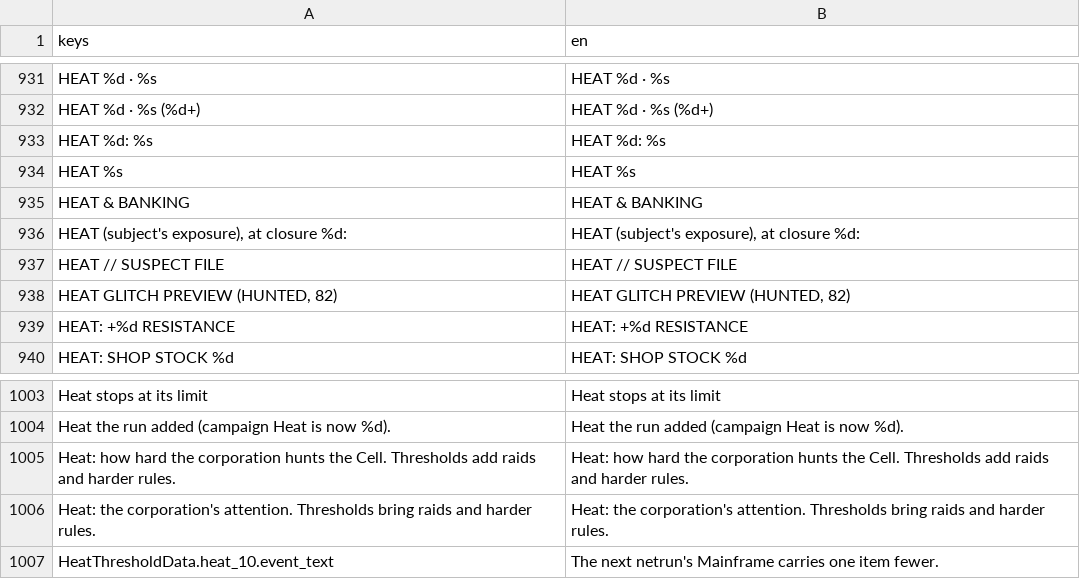
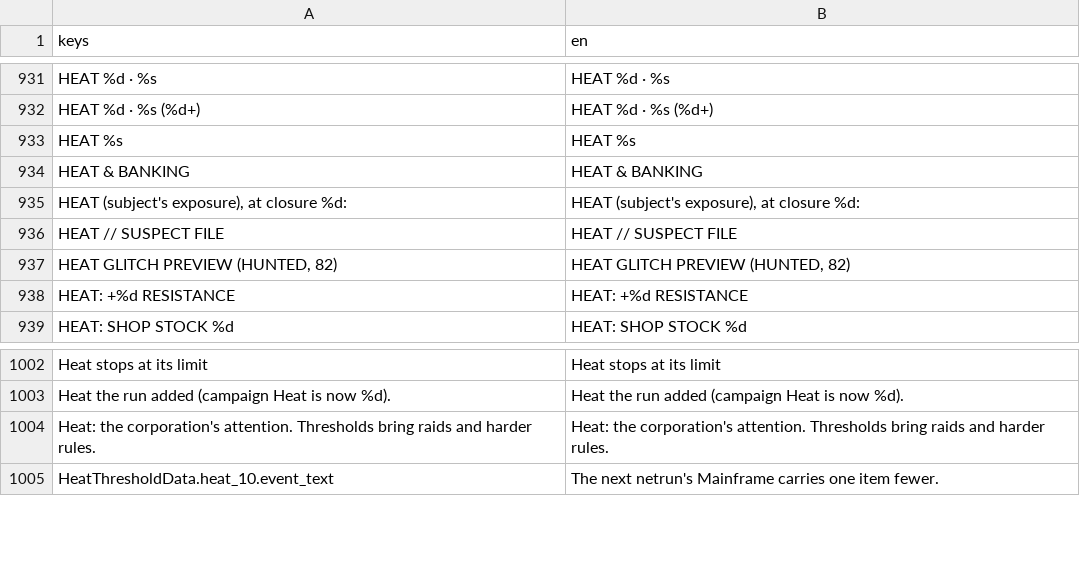
Before and after one commit to Noitues/REBEL_CELL, a CSV file: assets/text/strings.csv, drawn as a sheet; only a part is shown, gaps mark what is left out.

```diff
--- a/assets/text/strings.csv
+++ b/assets/text/strings.csv
@@ -948,3 +948,2 @@ HEAT %d · %s,HEAT %d · %s
 HEAT %d · %s (%d+),HEAT %d · %s (%d+)
-HEAT %d: %s,HEAT %d: %s
 HEAT %s,HEAT %s
@@ -1020,3 +1019,2 @@ Heat stops at its limit,Heat stops at its limit
 Heat the run added (campaign Heat is now %d).,Heat the run added (campaign Heat is now %d).
-Heat: how hard the corporation hunts the Cell. Thresholds add raids and harder rules.,Heat: how hard the corporation hunts the Cell. Thresholds add raids and harder rules.
 Heat: the corporation's attention. Thresholds bring raids and harder rules.,Heat: the corporation's attention. Thresholds bring raids and harder rules.
```
Also changed, not shown: 9 other files.
